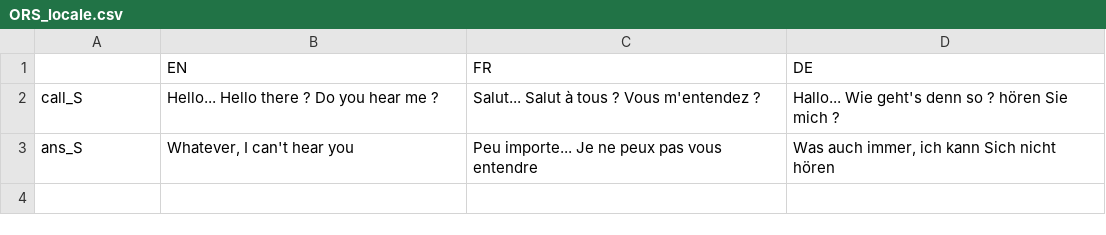
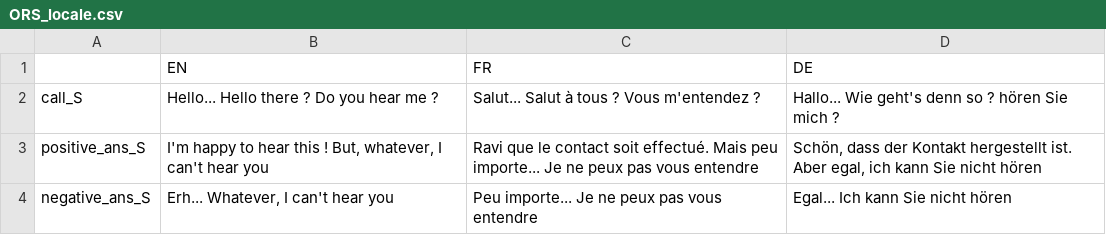
Before and after one commit to Biboul7077/ORS_Project, a CSV file: datafiles/ORS_locale.csv, drawn as a sheet.

```diff
--- a/datafiles/ORS_locale.csv
+++ b/datafiles/ORS_locale.csv
@@ -2,2 +2,3 @@
 call_S,"Hello... Hello there ? Do you hear me ?","Salut... Salut à tous ? Vous m'entendez ?","Hallo... Wie geht's denn so ? hören Sie mich ?"
-ans_S,"Whatever, I can't hear you","Peu importe... Je ne peux pas vous entendre","Was auch immer, ich kann Sich nicht hören"
+positive_ans_S,"I'm happy to hear this ! But, whatever, I can't hear you","Ravi que le contact soit effectué. Mais peu importe... Je ne peux pas vous entendre","Schön, dass der Kontakt hergestellt ist. Aber egal, ich kann Sie nicht hören"
+negative_ans_S,"Erh... Whatever, I can't hear you","Peu importe... Je ne peux pas vous entendre","Egal... Ich kann Sie nicht hören"
```
Also changed, not shown: 9 other files.
